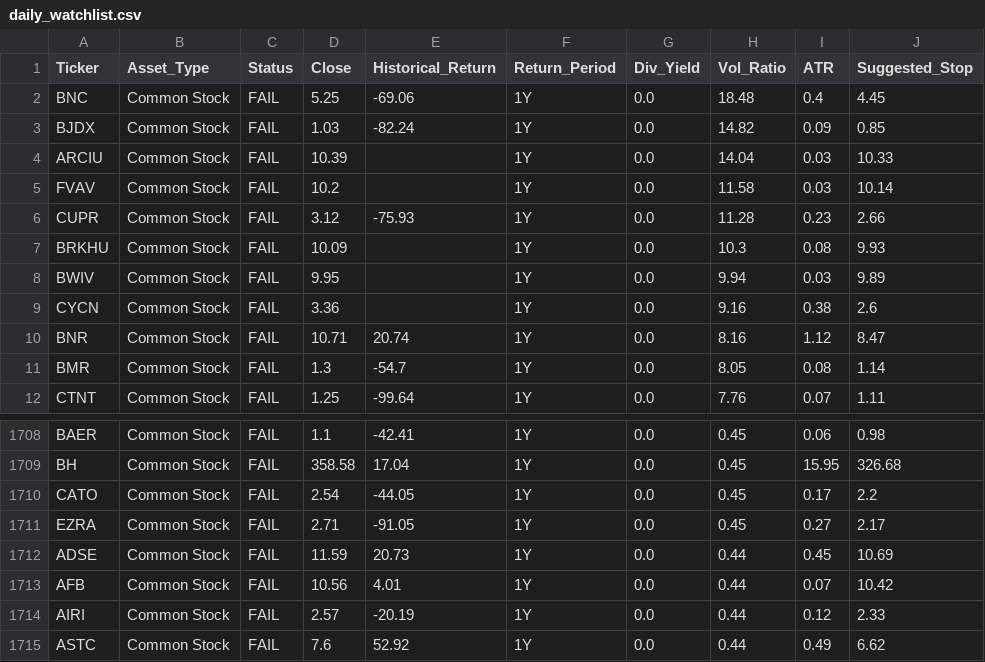
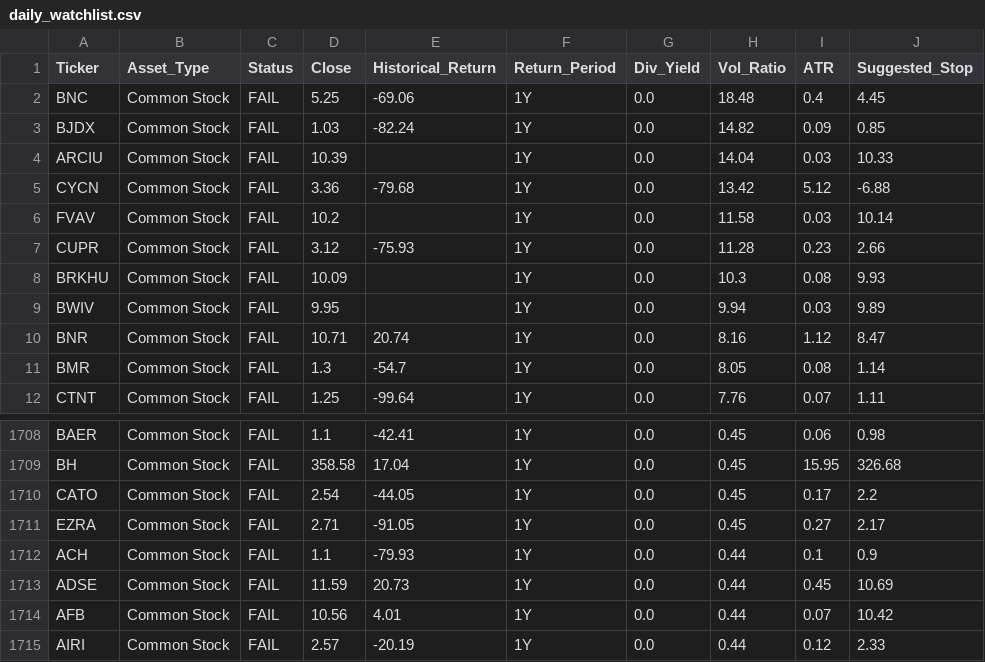
Before and after one commit to sippakorntwo-glitch/stock-dashboard, a CSV file: daily_watchlist.csv, drawn as a sheet; only a part is shown, gaps mark what is left out; the shorter side is filled out with more unchanged rows; removed rows and columns are numbered as before the commit, all else as after; the diff names each change by its address in the sheet, - before the commit and + after, or states it on an @@ line.

```diff
--- a/daily_watchlist.csv
+++ b/daily_watchlist.csv
+row 5: CYCN | Common Stock | FAIL | 3.36 | -79.68 | 1Y | 0.0 | 13.42 | 5.12 | -6.88
-row 9: CYCN | Common Stock | FAIL | 3.36 |  | 1Y | 0.0 | 9.16 | 0.38 | 2.6
+row 1712: ACH | Common Stock | FAIL | 1.1 | -79.93 | 1Y | 0.0 | 0.44 | 0.1 | 0.9
```
